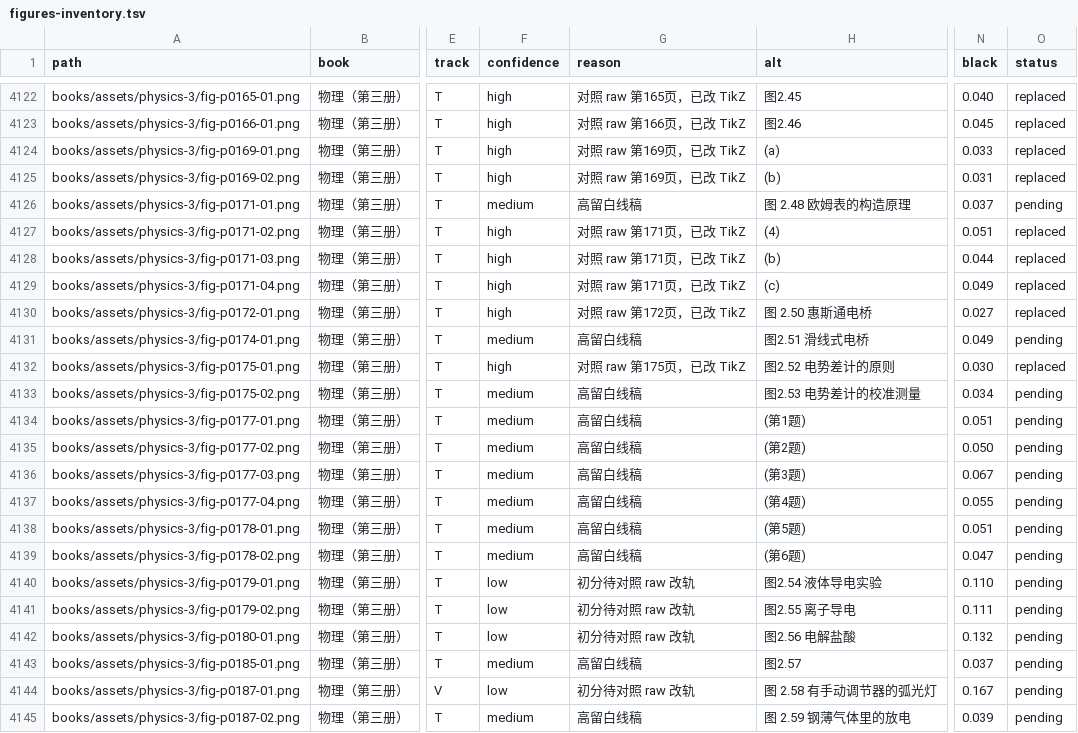
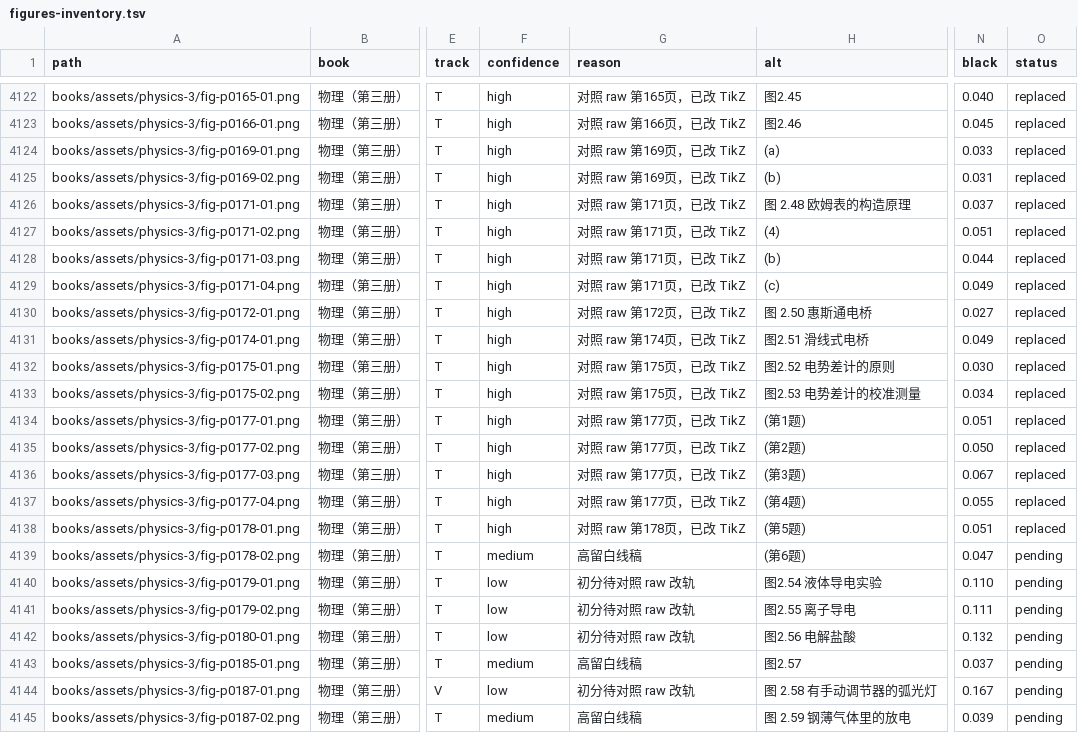
Before and after one commit to kenyon-wong/shulihua-tex, a TSV file: docs/figures-inventory.tsv, drawn as a sheet; only a part is shown, gaps mark what is left out; the diff names each change by its address in the sheet, - before the commit and + after, or states it on an @@ line.

Commit message:
物理（第三册）: replace 8 track T circuit schematics with TikZ.

```diff
--- a/docs/figures-inventory.tsv
+++ b/docs/figures-inventory.tsv
-F4126 (confidence): medium
+F4126 (confidence): high
-G4126 (reason): 高留白线稿
+G4126 (reason): 对照 raw 第171页，已改 TikZ
-O4126 (status): pending
+O4126 (status): replaced
-F4131 (confidence): medium
+F4131 (confidence): high
-G4131 (reason): 高留白线稿
+G4131 (reason): 对照 raw 第174页，已改 TikZ
-O4131 (status): pending
+O4131 (status): replaced
-F4133:F4138 (confidence): medium
+F4133:F4138 (confidence): high
-G4133 (reason): 高留白线稿
+G4133 (reason): 对照 raw 第175页，已改 TikZ
-O4133:O4138 (status): pending
+O4133:O4138 (status): replaced
-G4134:G4137 (reason): 高留白线稿
+G4134:G4137 (reason): 对照 raw 第177页，已改 TikZ
-G4138 (reason): 高留白线稿
+G4138 (reason): 对照 raw 第178页，已改 TikZ
```
Also changed, not shown: 1 other file.
